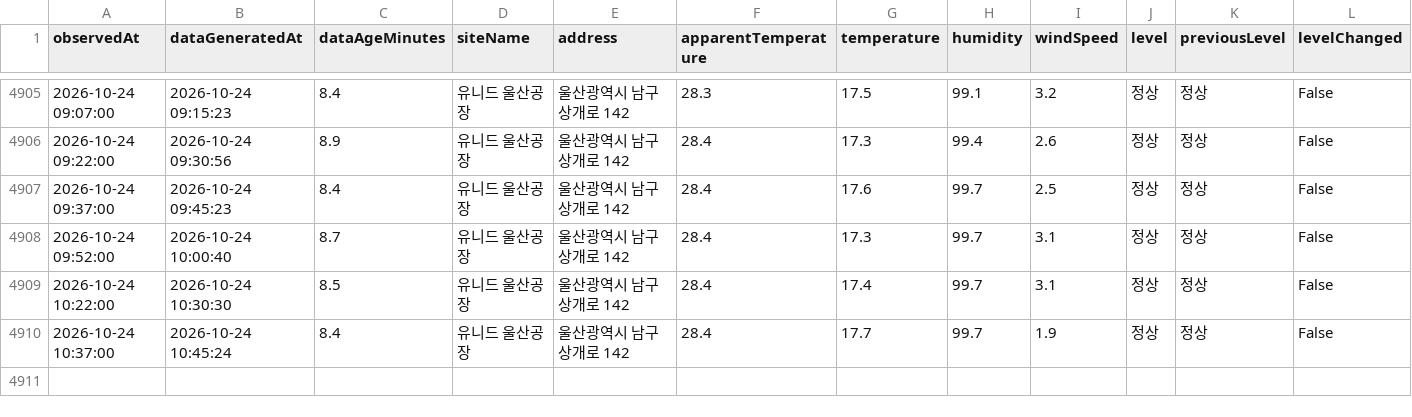
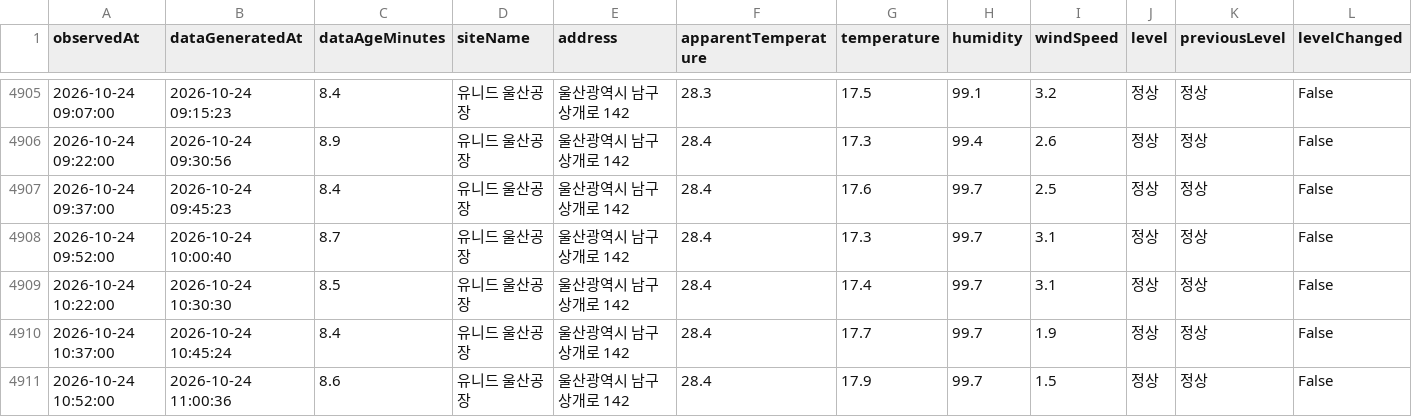
Before and after one commit to blackturtle-water/heatstress-monitor, a CSV file: docs/history.csv, drawn as a sheet; only a part is shown, gaps mark what is left out; rows hold the shown columns only; the diff names each change by its address in the sheet, - before the commit and + after, or states it on an @@ line.

```diff
--- a/docs/history.csv
+++ b/docs/history.csv
+row 4911: 2026-10-24 10:52:00 | 2026-10-24 11:00:36 | 8.6 | 유니드 울산공장 | 울산광역시 남구 상개로 142 | 28.4 | 17.9 | 99.7 | 1.5 | 정상 | 정상 | False
```
Also changed, not shown: 4 other files.
